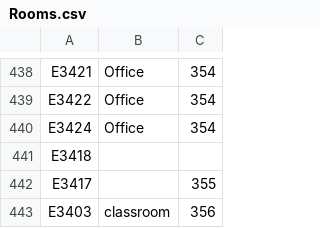
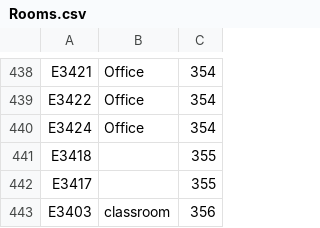
Before and after one commit to NikKosse/MizzMaps, a CSV file: app/src/main/assets/Rooms.csv, drawn as a sheet; only a part is shown, gaps mark what is left out.

```diff
--- a/app/src/main/assets/Rooms.csv
+++ b/app/src/main/assets/Rooms.csv
@@ -440,3 +440,3 @@ E3422,Office,354
 E3424,Office,354
-E3418, ,
+E3418, ,355
 E3417, ,355
```
Also changed, not shown: 3 other files.
